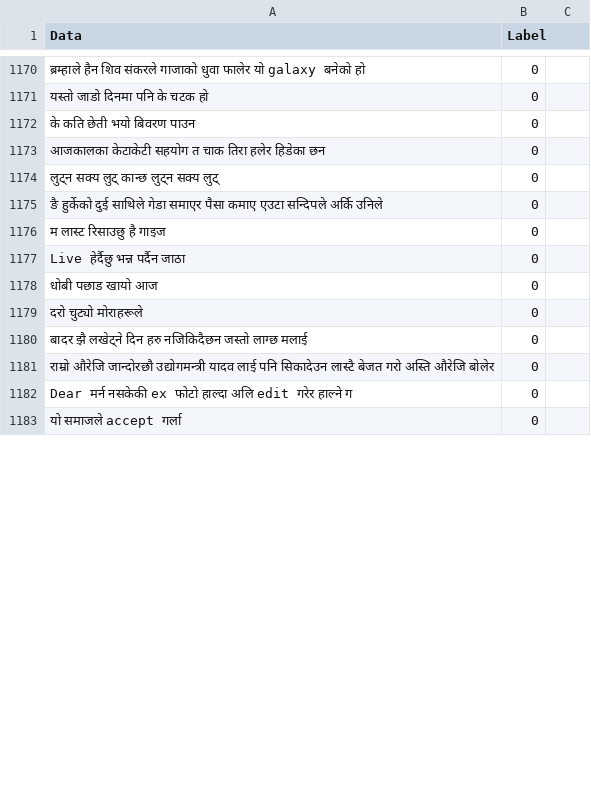
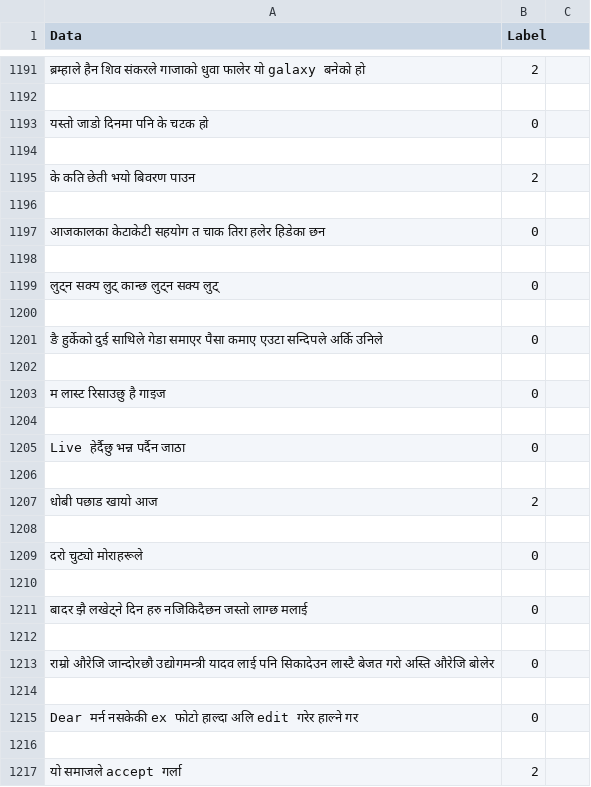
Before and after one commit to smaheshacharya/Nepali-Sentiment-Analysis, a CSV file: mergeData.csv, drawn as a sheet; only a part is shown, gaps mark what is left out; addresses are those after the commit; the diff covers the shown part only; the diff names each change by its address in the sheet, - before the commit and + after, or states it on an @@ line.

Commit message:
update some data

```diff
--- a/mergeData.csv
+++ b/mergeData.csv
-B1191 (Label): 0
+B1191 (Label): 2
+row 1192: (empty)
+row 1194: (empty)
-B1195 (Label): 0
+B1195 (Label): 2
+row 1196: (empty)
+row 1198: (empty)
+row 1200: (empty)
+row 1202: (empty)
+row 1204: (empty)
+row 1206: (empty)
-B1207 (Label): 0
+B1207 (Label): 2
+row 1208: (empty)
+row 1210: (empty)
+row 1212: (empty)
+row 1214: (empty)
-A1215 (Data): …गरेर हाल्ने ग
+A1215 (Data): …गरेर हाल्ने गर
+row 1216: (empty)
-B1217 (Label): 0
+B1217 (Label): 2
```
Also changed, not shown: 222 added rows, 2 removed rows, 2 moved rows and 113 edited cells elsewhere in this file.
